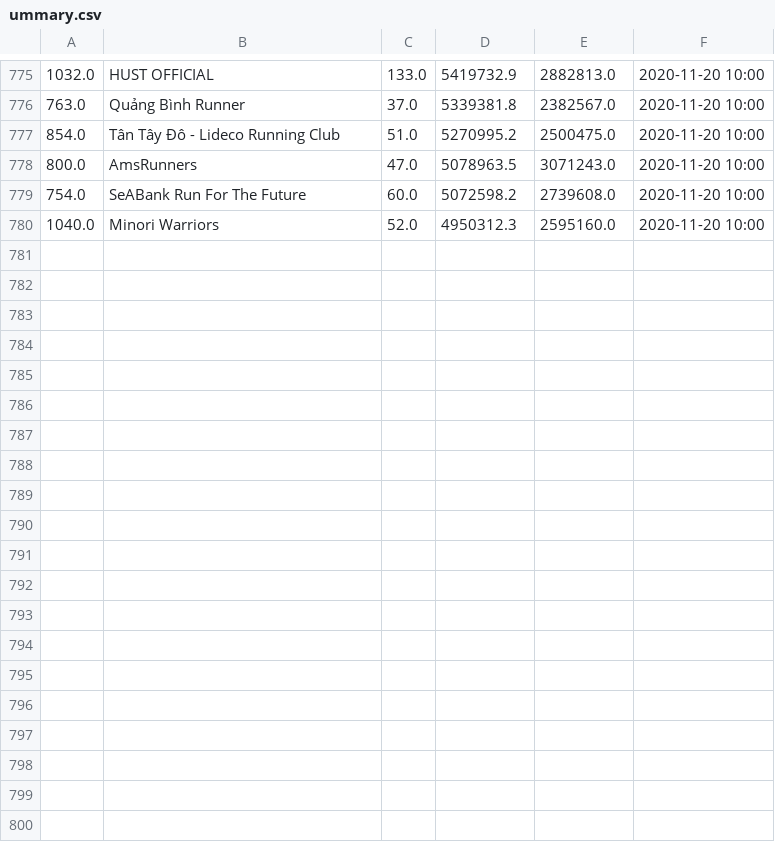
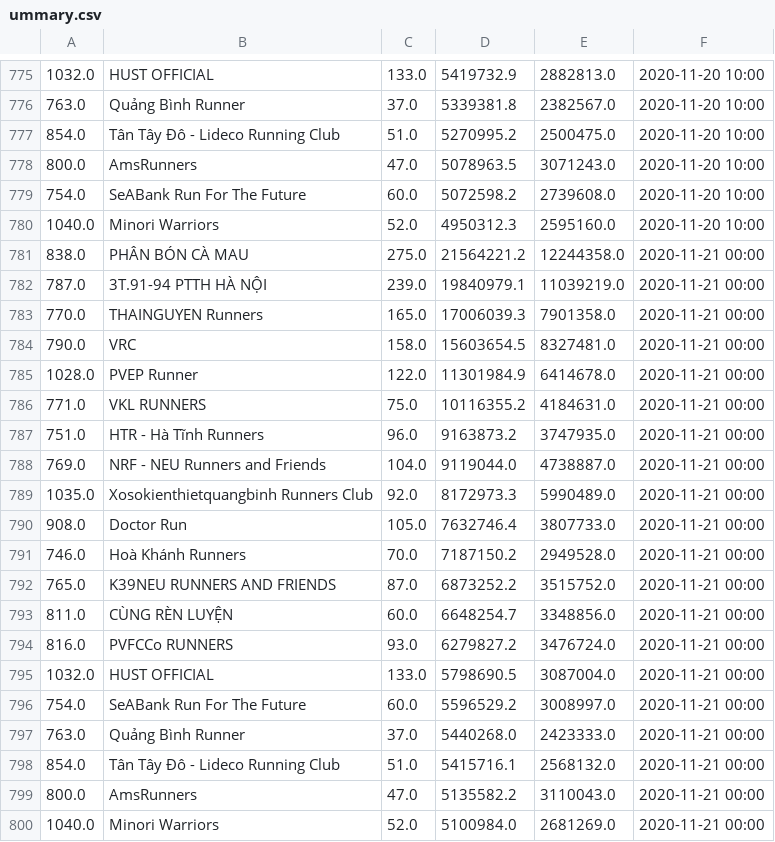
Before and after one commit to TrungMC/BidvRun2020, a CSV file: data/teams/ummary.csv, drawn as a sheet; only a part is shown, gaps mark what is left out; the diff names each change by its address in the sheet, - before the commit and + after, or states it on an @@ line.

Commit message:
Update team data

```diff
--- a/data/teams/ummary.csv
+++ b/data/teams/ummary.csv
+row 781: 838.0 | PHÂN BÓN CÀ MAU | 275.0 | 21564221.2 | 12244358.0 | 2020-11-21 00:00
+row 782: 787.0 | 3T.91-94 PTTH HÀ NỘI | 239.0 | 19840979.1 | 11039219.0 | 2020-11-21 00:00
+row 783: 770.0 | THAINGUYEN Runners | 165.0 | 17006039.3 | 7901358.0 | 2020-11-21 00:00
+row 784: 790.0 | VRC | 158.0 | 15603654.5 | 8327481.0 | 2020-11-21 00:00
+row 785: 1028.0 | PVEP Runner | 122.0 | 11301984.9 | 6414678.0 | 2020-11-21 00:00
+row 786: 771.0 | VKL RUNNERS | 75.0 | 10116355.2 | 4184631.0 | 2020-11-21 00:00
+row 787: 751.0 | HTR - Hà Tĩnh Runners | 96.0 | 9163873.2 | 3747935.0 | 2020-11-21 00:00
+row 788: 769.0 | NRF - NEU Runners and Friends | 104.0 | 9119044.0 | 4738887.0 | 2020-11-21 00:00
+row 789: 1035.0 | Xosokienthietquangbinh Runners Club | 92.0 | 8172973.3 | 5990489.0 | 2020-11-21 00:00
+row 790: 908.0 | Doctor Run | 105.0 | 7632746.4 | 3807733.0 | 2020-11-21 00:00
+row 791: 746.0 | Hoà Khánh Runners | 70.0 | 7187150.2 | 2949528.0 | 2020-11-21 00:00
+row 792: 765.0 | K39NEU RUNNERS AND FRIENDS | 87.0 | 6873252.2 | 3515752.0 | 2020-11-21 00:00
+row 793: 811.0 | CÙNG RÈN LUYỆN | 60.0 | 6648254.7 | 3348856.0 | 2020-11-21 00:00
+row 794: 816.0 | PVFCCo RUNNERS | 93.0 | 6279827.2 | 3476724.0 | 2020-11-21 00:00
+row 795: 1032.0 | HUST OFFICIAL | 133.0 | 5798690.5 | 3087004.0 | 2020-11-21 00:00
+row 796: 754.0 | SeABank Run For The Future | 60.0 | 5596529.2 | 3008997.0 | 2020-11-21 00:00
+row 797: 763.0 | Quảng Bình Runner | 37.0 | 5440268.0 | 2423333.0 | 2020-11-21 00:00
+row 798: 854.0 | Tân Tây Đô - Lideco Running Club | 51.0 | 5415716.1 | 2568132.0 | 2020-11-21 00:00
+row 799: 800.0 | AmsRunners | 47.0 | 5135582.2 | 3110043.0 | 2020-11-21 00:00
+row 800: 1040.0 | Minori Warriors | 52.0 | 5100984.0 | 2681269.0 | 2020-11-21 00:00
```
Also changed, not shown: 7 other files.
